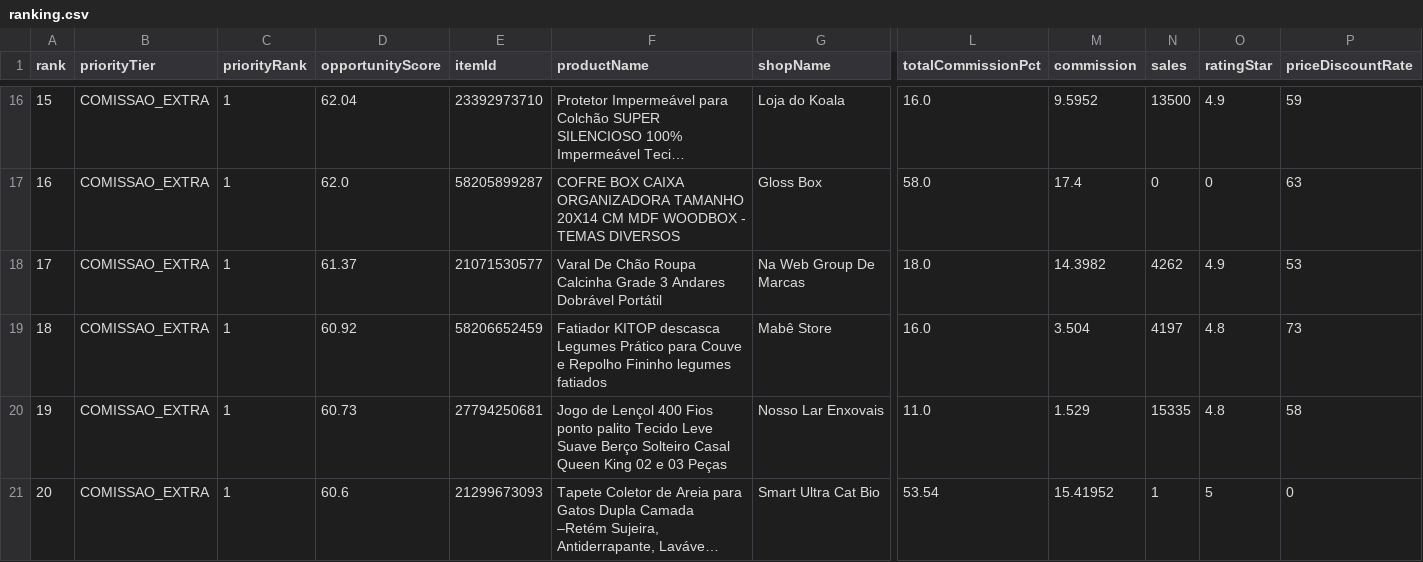
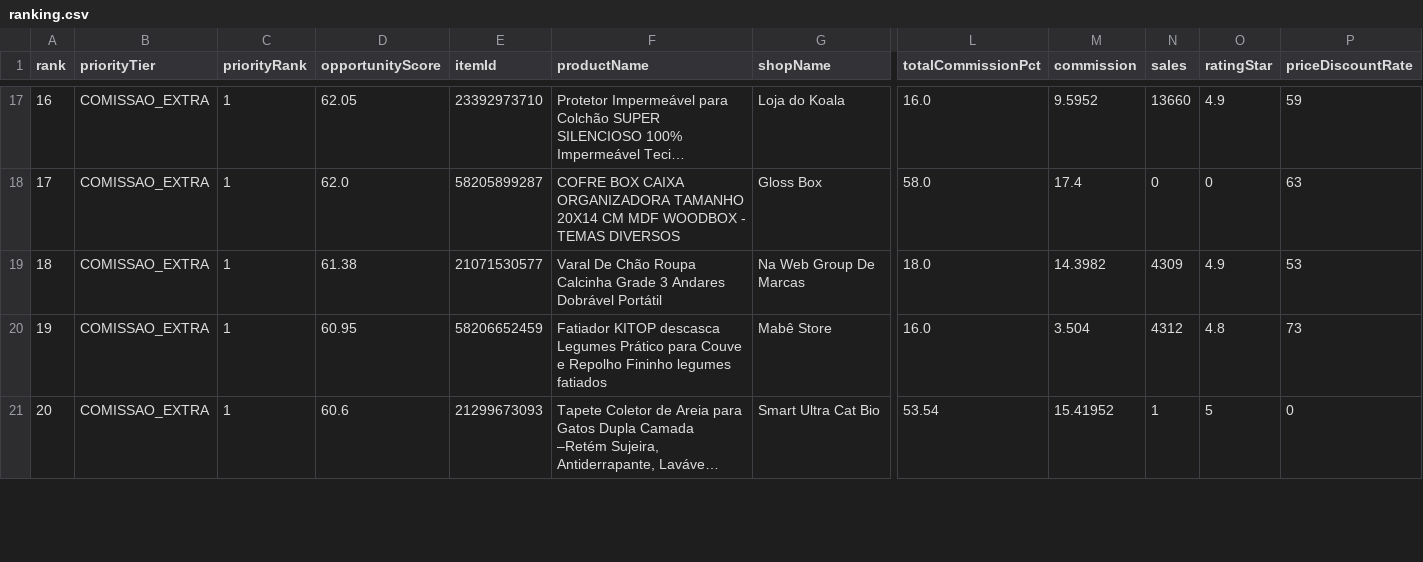
Before and after one commit to adelrib27/blogger-automation1, a CSV file: casa_decoracao/data/shopee_oportunidades/ranking.csv, drawn as a sheet; only a part is shown, gaps mark what is left out; long unchanged cells end in …; removed rows and columns are numbered as before the commit, all else as after; rows hold the shown columns only; the diff covers the shown part only; the diff names each change by its address in the sheet, - before the commit and + after, or states it on an @@ line.

```diff
--- a/casa_decoracao/data/shopee_oportunidades/ranking.csv
+++ b/casa_decoracao/data/shopee_oportunidades/ranking.csv
-A17 (rank): 15
+A17 (rank): 16
-D17 (opportunityScore): 62.04
+D17 (opportunityScore): 62.05
-N17 (sales): 13500
+N17 (sales): 13660
-A18 (rank): 16
+A18 (rank): 17
-A19 (rank): 17
+A19 (rank): 18
-D19 (opportunityScore): 61.37
+D19 (opportunityScore): 61.38
-N19 (sales): 4262
+N19 (sales): 4309
-A20 (rank): 18
+A20 (rank): 19
-D20 (opportunityScore): 60.92
+D20 (opportunityScore): 60.95
-N20 (sales): 4197
+N20 (sales): 4312
-row 20: 19 | COMISSAO_EXTRA | 1 | 60.73 | 27794250681 | Jogo de Lençol 400 Fios ponto palito Tecido Leve Suave Berço Solteiro Casal Queen King 02 e 03 Peças | Nosso Lar Enxovais | 11.0 | 1.529 | 15335 | 4.8 | 58
```
Also changed, not shown: 1 added row and 107 edited cells elsewhere in this file, 7 other files.
